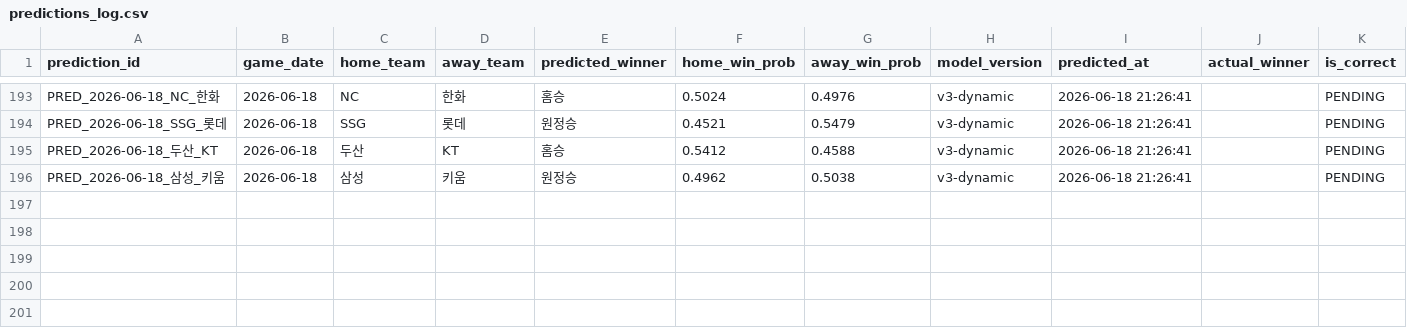
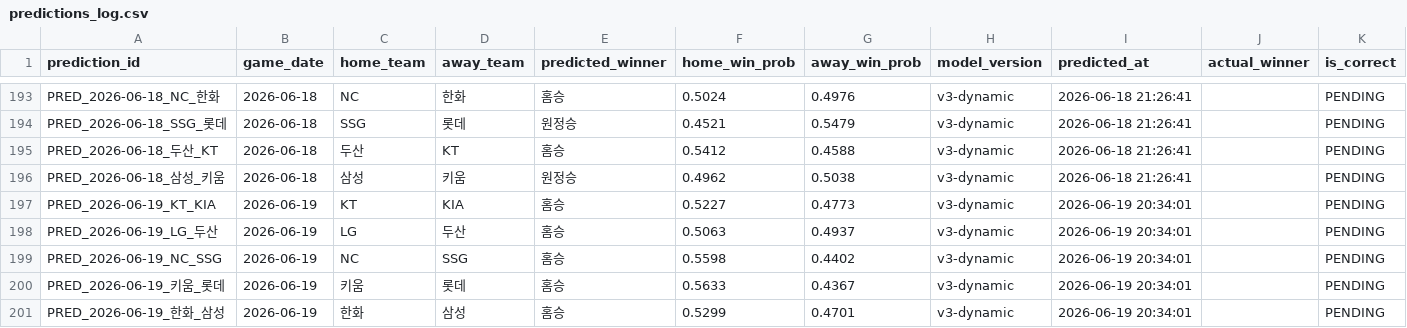
Before and after one commit to limanho001014-create/kbo-predictor-dynamic, a CSV file: data/predictions_log.csv, drawn as a sheet; only a part is shown, gaps mark what is left out; rows hold the shown columns only; the diff names each change by its address in the sheet, - before the commit and + after, or states it on an @@ line.

```diff
--- a/data/predictions_log.csv
+++ b/data/predictions_log.csv
+row 197: PRED_2026-06-19_KT_KIA | 2026-06-19 | KT | KIA | 홈승 | 0.5227 | 0.4773 | v3-dynamic | 2026-06-19 20:34:01 |  | PENDING
+row 198: PRED_2026-06-19_LG_두산 | 2026-06-19 | LG | 두산 | 홈승 | 0.5063 | 0.4937 | v3-dynamic | 2026-06-19 20:34:01 |  | PENDING
+row 199: PRED_2026-06-19_NC_SSG | 2026-06-19 | NC | SSG | 홈승 | 0.5598 | 0.4402 | v3-dynamic | 2026-06-19 20:34:01 |  | PENDING
+row 200: PRED_2026-06-19_키움_롯데 | 2026-06-19 | 키움 | 롯데 | 홈승 | 0.5633 | 0.4367 | v3-dynamic | 2026-06-19 20:34:01 |  | PENDING
+row 201: PRED_2026-06-19_한화_삼성 | 2026-06-19 | 한화 | 삼성 | 홈승 | 0.5299 | 0.4701 | v3-dynamic | 2026-06-19 20:34:01 |  | PENDING
```
Also changed, not shown: data/games_history.csv, data/players_latest_hitter.csv, 7 other files.
